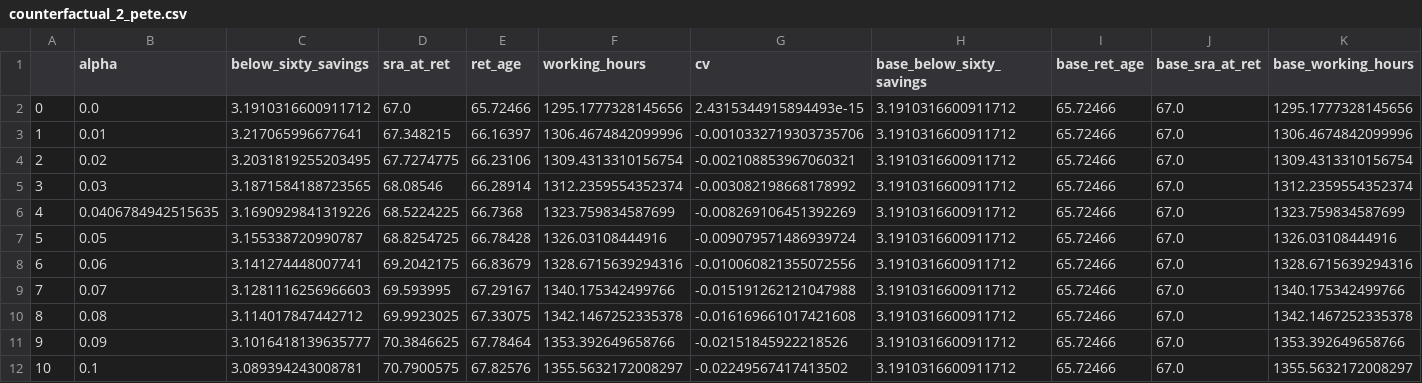
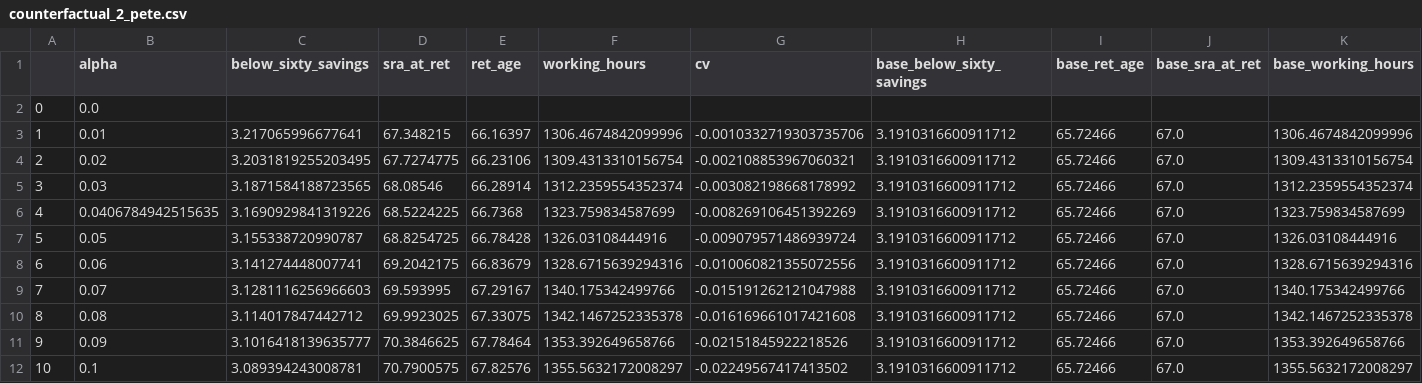
Before and after one commit to PolicyUncertainty/analysis, a CSV file: output/sim_results/counterfactual_2_pete.csv, drawn as a sheet.

```diff
--- a/output/sim_results/counterfactual_2_pete.csv
+++ b/output/sim_results/counterfactual_2_pete.csv
@@ -1,3 +1,3 @@
 ,alpha,below_sixty_savings,sra_at_ret,ret_age,working_hours,cv,base_below_sixty_savings,base_ret_age,base_sra_at_ret,base_working_hours
-0,0.0,3.1910316600911712,67.0,65.72466,1295.1777328145656,2.4315344915894493e-15,3.1910316600911712,65.72466,67.0,1295.1777328145656
+0,0.0,,,,,,,,,
 1,0.01,3.217065996677641,67.348215,66.16397,1306.4674842099996,-0.0010332719303735706,3.1910316600911712,65.72466,67.0,1306.4674842099996
```
Also changed, not shown: 10 other files.
